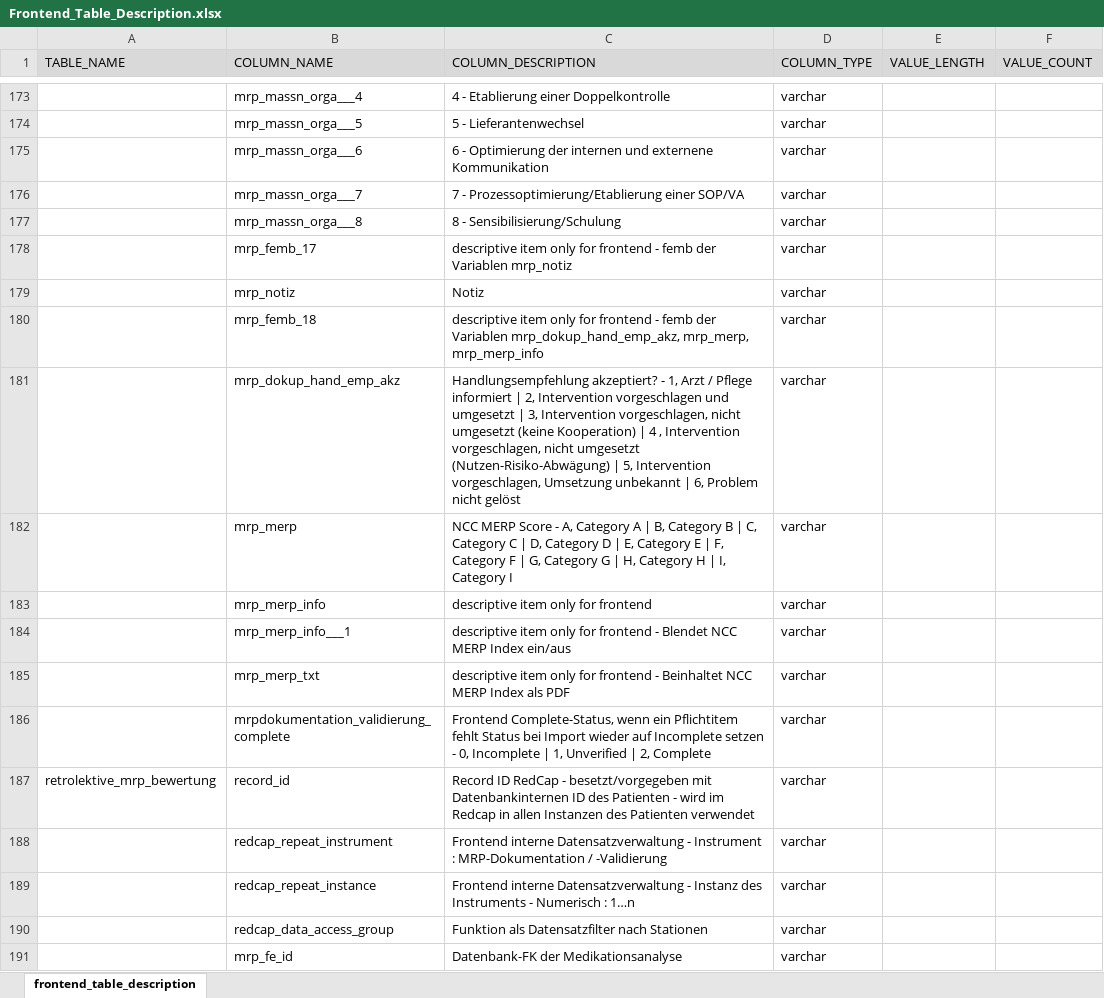
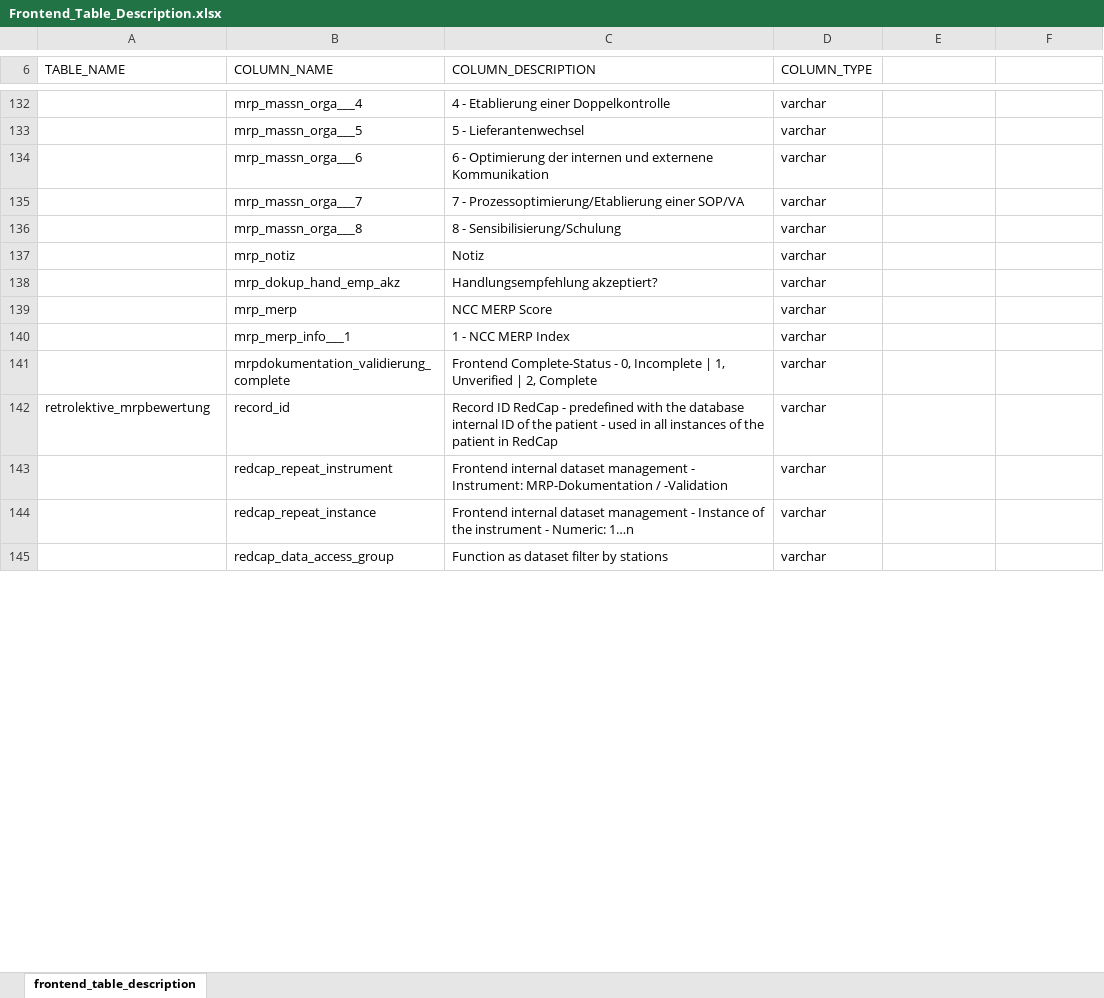
Before and after one commit to medizininformatik-initiative/INTERPOLAR, an Excel workbook: R-db2frontend/db2frontend/inst/extdata/Frontend_Table_Description.xlsx, sheet frontend_table_description, drawn as a sheet; only a part is shown, gaps mark what is left out; values as stored, in another font and other column widths than the file's, no borders; conditional formats not drawn; removed rows and columns are numbered as before the commit, all else as after; the diff covers the shown part only; the diff names each change by its address in the sheet, - before the commit and + after, or states it on an @@ line.

Commit message:
Update Frontend_Table_Description.xlsx generation
Corrected Sheet name "frontend_table_description" and added "this file is generated" header.

```diff
--- a/R-db2frontend/db2frontend/inst/extdata/Frontend_Table_Description.xlsx (sheet frontend_table_description)
+++ b/R-db2frontend/db2frontend/inst/extdata/Frontend_Table_Description.xlsx (sheet frontend_table_description)
-A6:F6 fill: #D9D9D9
+A6:F6 fill: none
-E6: VALUE_LENGTH
+E6: (empty)
-F6: VALUE_COUNT
+F6: (empty)
-row 178:  | mrp_femb_17 | descriptive item only for frontend - femb der Variablen mrp_notiz | varchar
-row 180:  | mrp_femb_18 | descriptive item only for frontend - femb der Variablen mrp_dokup_hand_emp_akz, mrp_merp, mrp_merp_info | varchar
-C138 (COLUMN_DESCRIPTION): Handlungsempfehlung akzeptiert? - 1, Arzt / Pflege informiert | 2, Intervention vorgeschlagen und umgesetzt | 3, Intervention vorgeschlagen, nicht umgesetzt (keine Kooperation) | 4 , Intervention vorgeschlagen, nicht umgesetzt (Nutzen-Risiko-Abwägung) | 5, Intervention vorgeschlagen, Umsetzung unbekannt | 6, Problem nicht gelöst
+C138 (COLUMN_DESCRIPTION): Handlungsempfehlung akzeptiert?
-C139 (COLUMN_DESCRIPTION): …MERP Score - A, Category A | B, Category B | C, Category C | D, Category D | E, Category E | F, Category F | G, Category G | H, Category H | I, Category I
+C139 (COLUMN_DESCRIPTION): …MERP Score
-row 183:  | mrp_merp_info | descriptive item only for frontend | varchar
-C140 (COLUMN_DESCRIPTION): descriptive item only for frontend - Blendet NCC MERP Index ein/aus
+C140 (COLUMN_DESCRIPTION): 1 - NCC MERP Index
-row 185:  | mrp_merp_txt | descriptive item only for frontend - Beinhaltet NCC MERP Index als PDF | varchar
-C141 (COLUMN_DESCRIPTION): Frontend Complete-Status, wenn ein Pflichtitem fehlt Status bei Import wieder auf Incomplete setzen - 0,…
+C141 (COLUMN_DESCRIPTION): Frontend Complete-Status - 0,…
-A142 (TABLE_NAME): retrolektive_mrp_bewertung
+A142 (TABLE_NAME): retrolektive_mrpbewertung
-C142 (COLUMN_DESCRIPTION): …RedCap - besetzt/vorgegeben mit Datenbankinternen ID des Patienten - wird im Redcap in allen Instanzen des Patienten verwendet
+C142 (COLUMN_DESCRIPTION): …RedCap - predefined with the database internal ID of the patient - used in all instances of the patient in RedCap
-C143 (COLUMN_DESCRIPTION): Frontend interne Datensatzverwaltung - Instrument : MRP-Dokumentation / -Validierung
+C143 (COLUMN_DESCRIPTION): Frontend internal dataset management - Instrument: MRP-Dokumentation / -Validation
-C144 (COLUMN_DESCRIPTION): Frontend interne Datensatzverwaltung - Instanz des Instruments - Numerisch : 1…n
+C144 (COLUMN_DESCRIPTION): Frontend internal dataset management - Instance of the instrument - Numeric: 1…n
-C145 (COLUMN_DESCRIPTION): Funktion als Datensatzfilter nach Stationen
+C145 (COLUMN_DESCRIPTION): Function as dataset filter by stations
-row 191:  | mrp_fe_id | Datenbank-FK der Medikationsanalyse | varchar
```
Also changed, not shown: 26 added rows, 96 removed rows and 139 edited cells elsewhere in this sheet, 2 other files.
